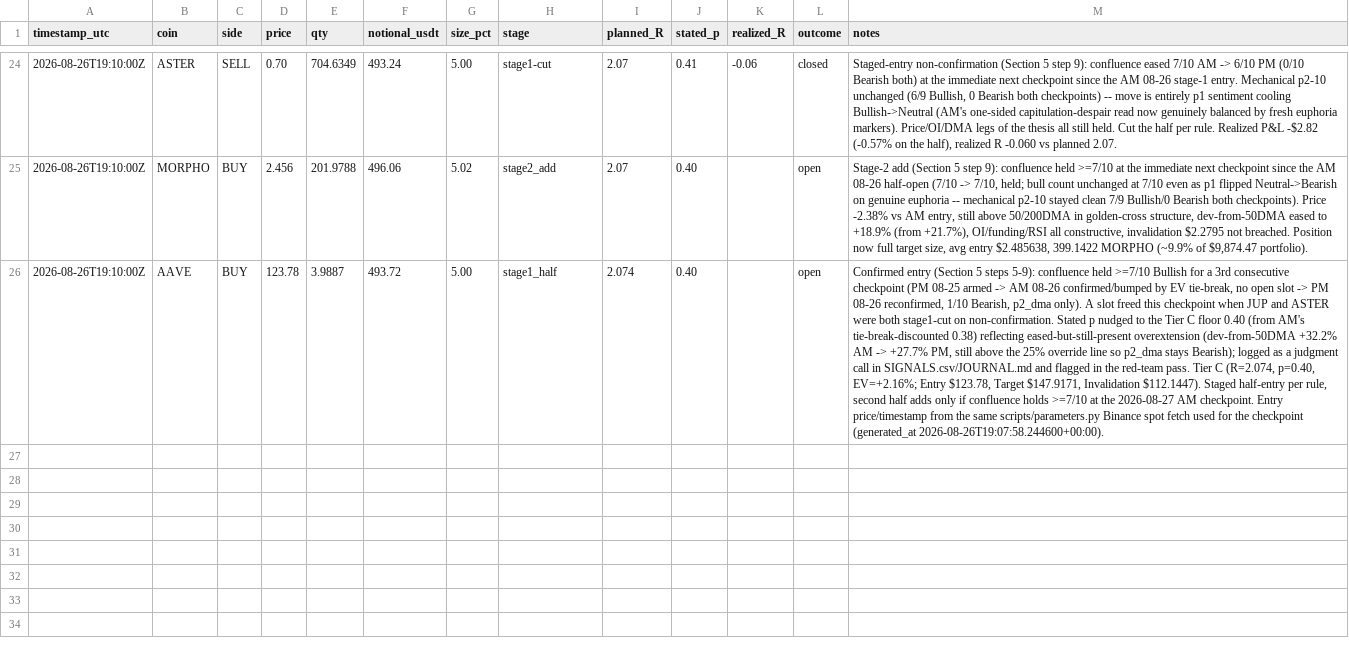
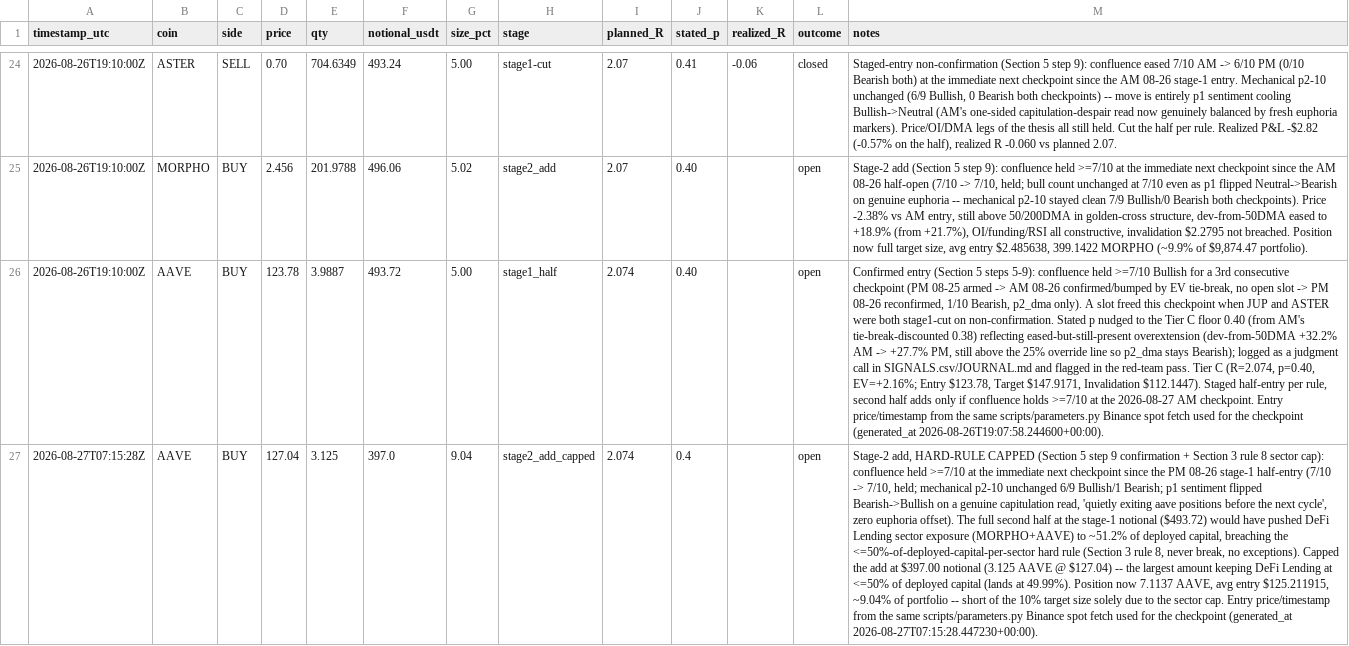
Before and after one commit to shadasinger/silvercrescent-crypto, a CSV file: state/TRADE_LEDGER.csv, drawn as a sheet; only a part is shown, gaps mark what is left out; the diff names each change by its address in the sheet, - before the commit and + after, or states it on an @@ line.

```diff
--- a/state/TRADE_LEDGER.csv
+++ b/state/TRADE_LEDGER.csv
+row 27: 2026-08-27T07:15:28Z | AAVE | BUY | 127.04 | 3.125 | 397.0 | 9.04 | stage2_add_capped | 2.074 | 0.4 |  | open | Stage-2 add, HARD-RULE CAPPED (Section 5 step 9 confirmation + Section 3 rule 8 sector cap): confluence held >=7/10 at the immediate next checkpoint since the PM 08-26 stage-1 half-entry (7/10 -> 7/10, held; mechanical p2-10 unchanged 6/9 Bullish/1 Bearish; p1 sentiment flipped Bearish->Bullish on a genuine capitulation read, 'quietly exiting aave positions before the next cycle', zero euphoria offset). The full second half at the stage-1 notional ($493.72) would have pushed DeFi Lending sector exposure (MORPHO+AAVE) to ~51.2% of deployed capital, breaching the <=50%-of-deployed-capital-per-sector hard rule (Section 3 rule 8, never break, no exceptions). Capped the add at $397.00 notional (3.125 AAVE @ $127.04) -- the largest amount keeping DeFi Lending at <=50% of deployed capital (lands at 49.99%). Position now 7.1137 AAVE, avg entry $125.211915, ~9.04% of portfolio -- short of the 10% target size solely due to the sector cap. Entry price/timestamp from the same scripts/parameters.py Binance spot fetch used for the checkpoint (generated_at 2026-08-27T07:15:28.447230+00:00).
```
Also changed, not shown: 7 other files.
